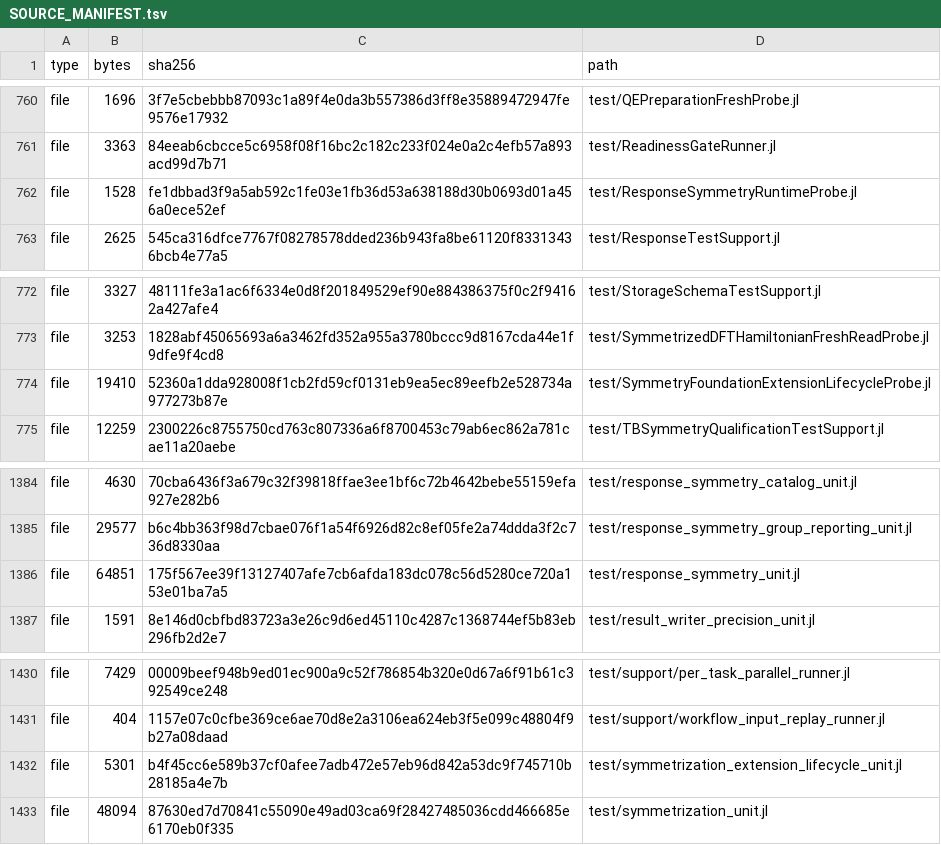
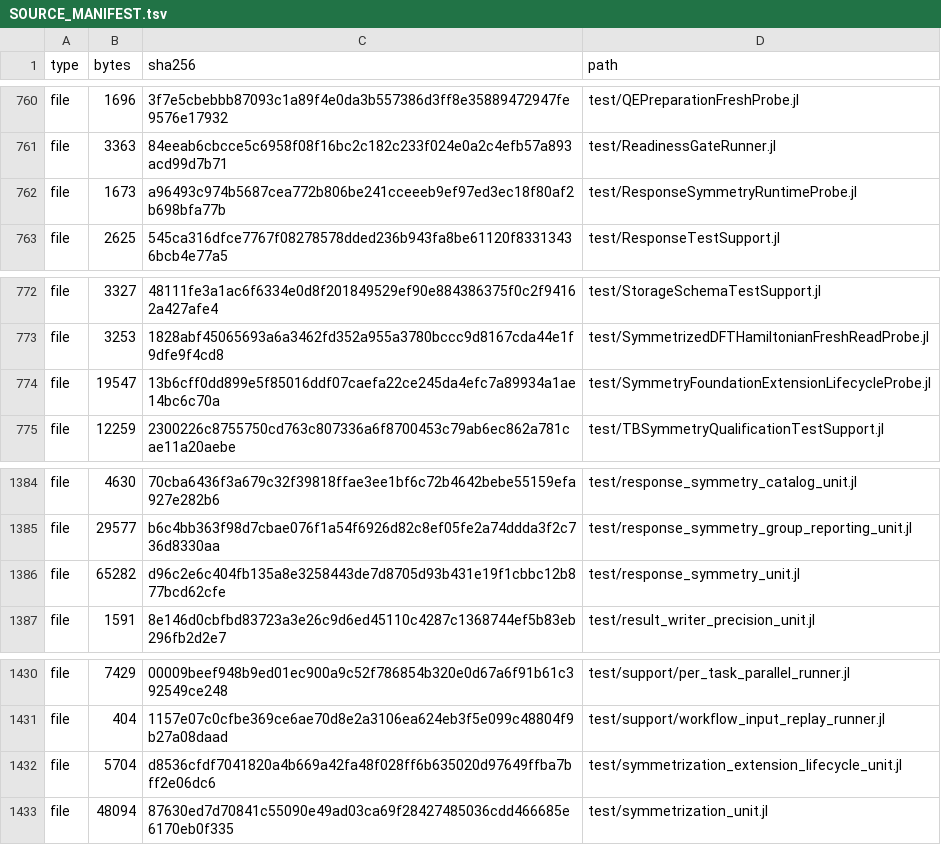
Before and after one commit to ZhuochengLu/WannierNLQG, a TSV file: SOURCE_MANIFEST.tsv, drawn as a sheet; only a part is shown, gaps mark what is left out.

```diff
--- a/SOURCE_MANIFEST.tsv
+++ b/SOURCE_MANIFEST.tsv
@@ -761,3 +761,3 @@ file	1696	3f7e5cbebbb87093c1a89f4e0da3b557386d3ff8e35889472947fe9576e17932	test/
 file	3363	84eeab6cbcce5c6958f08f16bc2c182c233f024e0a2c4efb57a893acd99d7b71	test/ReadinessGateRunner.jl
-file	1528	fe1dbbad3f9a5ab592c1fe03e1fb36d53a638188d30b0693d01a456a0ece52ef	test/ResponseSymmetryRuntimeProbe.jl
+file	1673	a96493c974b5687cea772b806be241cceeeb9ef97ed3ec18f80af2b698bfa77b	test/ResponseSymmetryRuntimeProbe.jl
 file	2625	545ca316dfce7767f08278578dded236b943fa8be61120f83313436bcb4e77a5	test/ResponseTestSupport.jl
@@ -773,3 +773,3 @@ file	3327	48111fe3a1ac6f6334e0d8f201849529ef90e884386375f0c2f94162a427afe4	test/
 file	3253	1828abf45065693a6a3462fd352a955a3780bccc9d8167cda44e1f9dfe9f4cd8	test/SymmetrizedDFTHamiltonianFreshReadProbe.jl
-file	19410	52360a1dda928008f1cb2fd59cf0131eb9ea5ec89eefb2e528734a977273b87e	test/SymmetryFoundationExtensionLifecycleProbe.jl
+file	19547	13b6cff0dd899e5f85016ddf07caefa22ce245da4efc7a89934a1ae14bc6c70a	test/SymmetryFoundationExtensionLifecycleProbe.jl
 file	12259	2300226c8755750cd763c807336a6f8700453c79ab6ec862a781cae11a20aebe	test/TBSymmetryQualificationTestSupport.jl
@@ -1385,3 +1385,3 @@ file	4630	70cba6436f3a679c32f39818ffae3ee1bf6c72b4642bebe55159efa927e282b6	test/
 file	29577	b6c4bb363f98d7cbae076f1a54f6926d82c8ef05fe2a74ddda3f2c736d8330aa	test/response_symmetry_group_reporting_unit.jl
-file	64851	175f567ee39f13127407afe7cb6afda183dc078c56d5280ce720a153e01ba7a5	test/response_symmetry_unit.jl
+file	65282	d96c2e6c404fb135a8e3258443de7d8705d93b431e19f1cbbc12b877bcd62cfe	test/response_symmetry_unit.jl
 file	1591	8e146d0cbfbd83723a3e26c9d6ed45110c4287c1368744ef5b83eb296fb2d2e7	test/result_writer_precision_unit.jl
@@ -1431,3 +1431,3 @@ file	7429	00009beef948b9ed01ec900a9c52f786854b320e0d67a6f91b61c392549ce248	test/
 file	404	1157e07c0cfbe369ce6ae70d8e2a3106ea624eb3f5e099c48804f9b27a08daad	test/support/workflow_input_replay_runner.jl
-file	5301	b4f45cc6e589b37cf0afee7adb472e57eb96d842a53dc9f745710b28185a4e7b	test/symmetrization_extension_lifecycle_unit.jl
+file	5704	d8536cfdf7041820a4b669a42fa48f028ff6b635020d97649ffba7bff2e06dc6	test/symmetrization_extension_lifecycle_unit.jl
 file	48094	87630ed7d70841c55090e49ad03ca69f28427485036cdd466685e6170eb0f335	test/symmetrization_unit.jl
```
Also changed, not shown: 5 other files.
